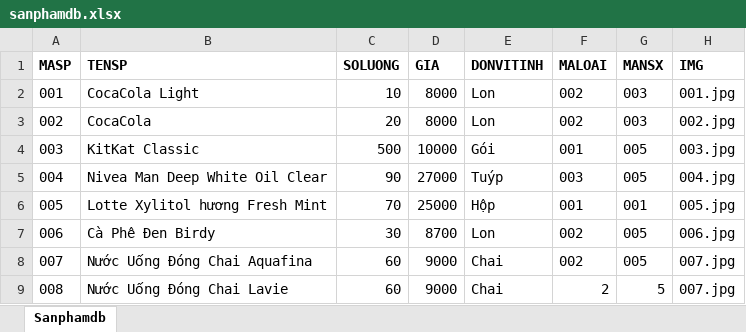
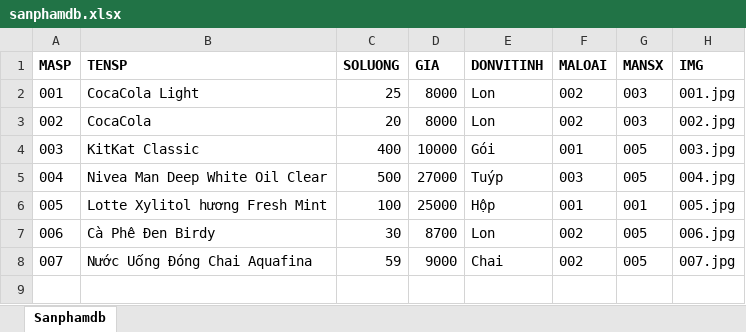
Before and after one commit to minhminion/QLSThi, an Excel workbook: QLSieuThi/report/sanphamdb.xlsx, sheet Sanphamdb, drawn as a sheet; values as stored, in another font and other column widths than the file's, no borders; the diff names each change by its address in the sheet, - before the commit and + after, or states it on an @@ line.

```diff
--- a/QLSieuThi/report/sanphamdb.xlsx (sheet Sanphamdb)
+++ b/QLSieuThi/report/sanphamdb.xlsx (sheet Sanphamdb)
-C2 (SOLUONG): 10
+C2 (SOLUONG): 25
-C4 (SOLUONG): 500
+C4 (SOLUONG): 400
-C5 (SOLUONG): 90
+C5 (SOLUONG): 500
-C6 (SOLUONG): 70
+C6 (SOLUONG): 100
-C8 (SOLUONG): 60
+C8 (SOLUONG): 59
-row 9: 008 | Nước Uống Đóng Chai Lavie | 60 | 9000 | Chai | 2 | 5 | 007.jpg
```
Also changed, not shown: 24 other files.
